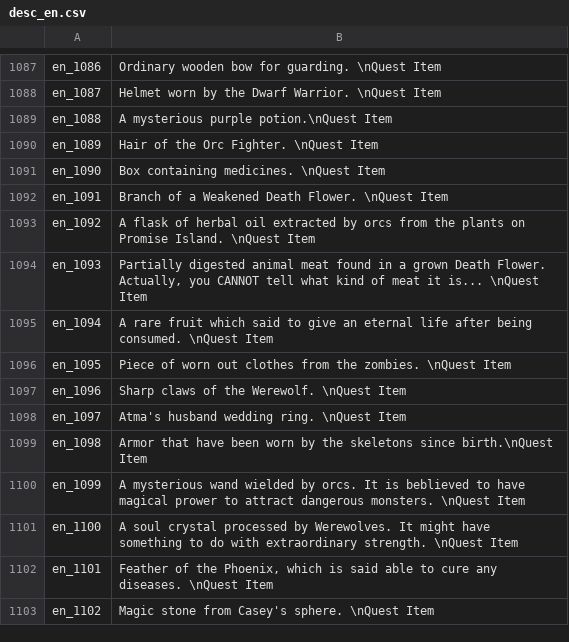
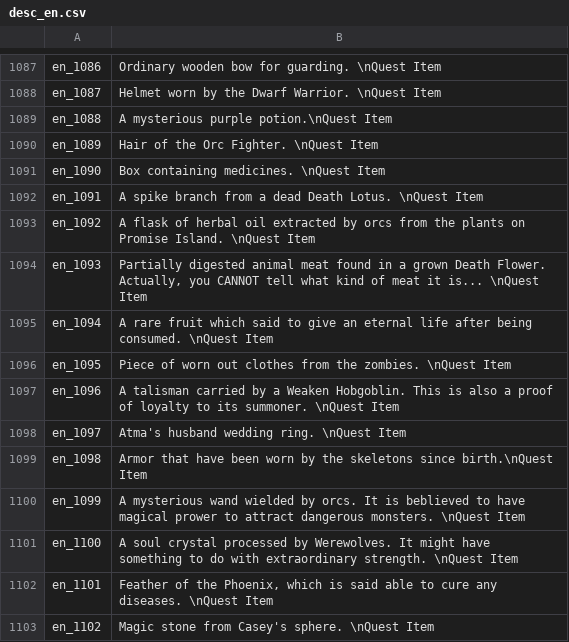
Before and after one commit to oberon-wu/teon-lang, a CSV file: desc/desc_en.csv, drawn as a sheet; only a part is shown, gaps mark what is left out.

Commit message:
Edited Promise Island quest dialogs and item name/descriptions to match the quest change accordingly

```diff
--- a/desc/desc_en.csv
+++ b/desc/desc_en.csv
@@ -1092,3 +1092,3 @@ en_1089,"Hair of the Orc Fighter. \nQuest Item"
 en_1090,"Box containing medicines. \nQuest Item"
-en_1091,"Branch of a Weakened Death Flower. \nQuest Item"
+en_1091,"A spike branch from a dead Death Lotus. \nQuest Item"
 en_1092,"A flask of herbal oil extracted by orcs from the plants on Promise Island. \nQuest Item"
@@ -1097,3 +1097,3 @@ en_1094,"A rare fruit which said to give an eternal life after being consumed. \
 en_1095,"Piece of worn out clothes from the zombies. \nQuest Item"
-en_1096,"Sharp claws of the Werewolf. \nQuest Item"
+en_1096,"A talisman carried by a Weaken Hobgoblin. This is also a proof of loyalty to its summoner. \nQuest Item"
 en_1097,"Atma's husband wedding ring. \nQuest Item"
```
Also changed, not shown: name/name_en.csv, 40 other files.
